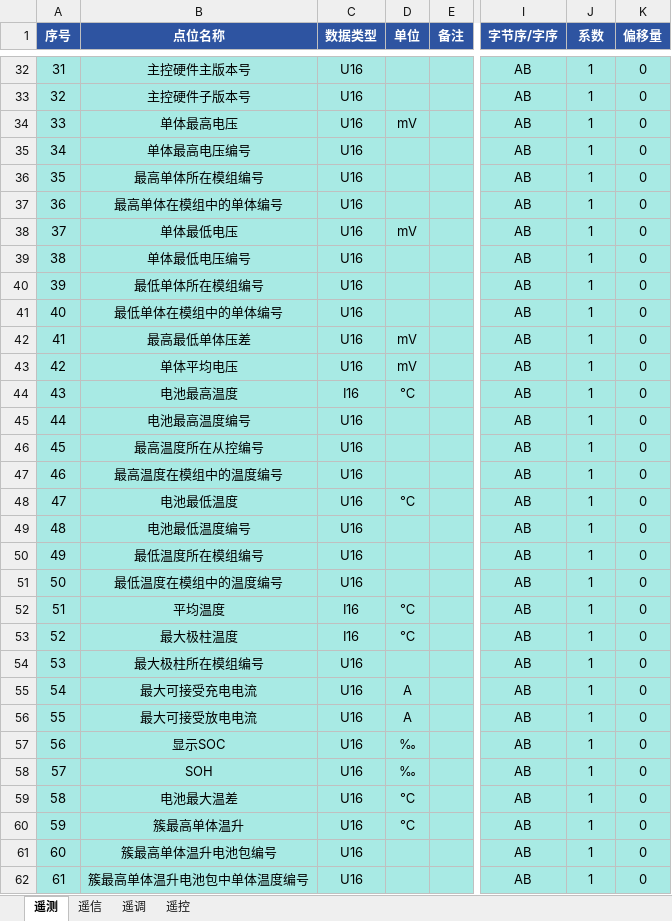
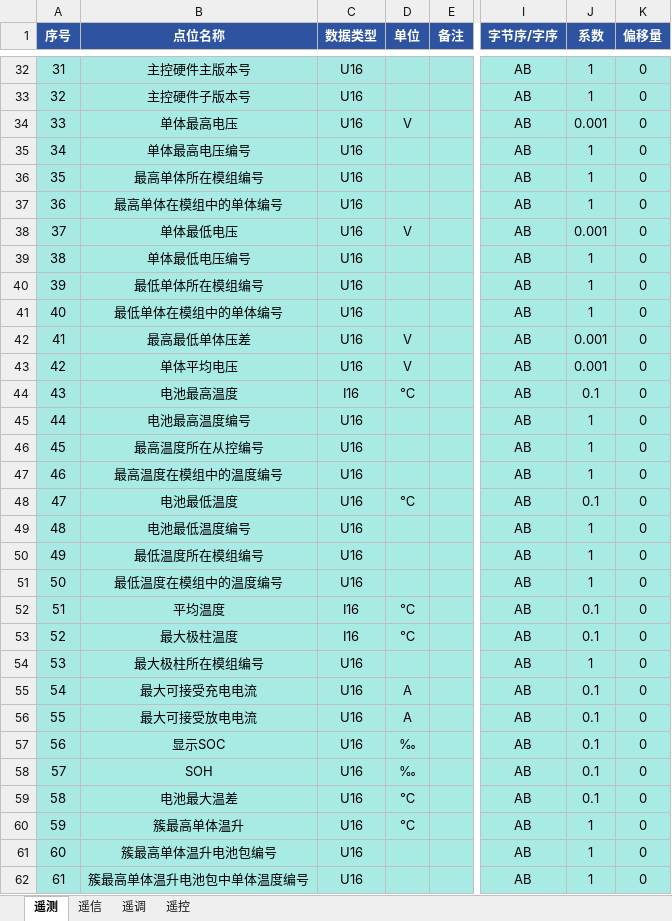
Before and after one commit to mikasa112/collector, an Excel workbook: config/bms/BCU_协能.xlsx, sheet 遥测, drawn as a sheet; only a part is shown, gaps mark what is left out; values as stored, in another font and other column widths than the file's, no borders; the diff covers the shown part only; the diff names each change by its address in the sheet, - before the commit and + after, or states it on an @@ line.

```diff
--- a/config/bms/BCU_协能.xlsx (sheet 遥测)
+++ b/config/bms/BCU_协能.xlsx (sheet 遥测)
-D34 (单位): mV
+D34 (单位): V
-J34 (系数): 1
+J34 (系数): 0.001
-D38 (单位): mV
+D38 (单位): V
-J38 (系数): 1
+J38 (系数): 0.001
-D42:D43 (单位): mV
+D42:D43 (单位): V
-J42:J43 (系数): 1
+J42:J43 (系数): 0.001
-J44 (系数): 1
+J44 (系数): 0.1
-J48 (系数): 1
+J48 (系数): 0.1
-J52:J53 (系数): 1
+J52:J53 (系数): 0.1
-J55:J59 (系数): 1
+J55:J59 (系数): 0.1
```
Also changed, not shown: 15 edited cells elsewhere in this sheet, config/bms/BAU_协能.xlsx, config/pcs/PCS_英博_大机.xlsx.
